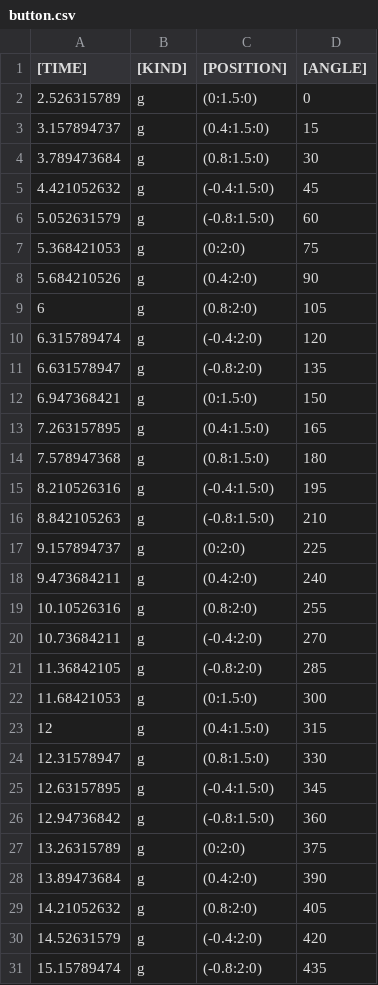
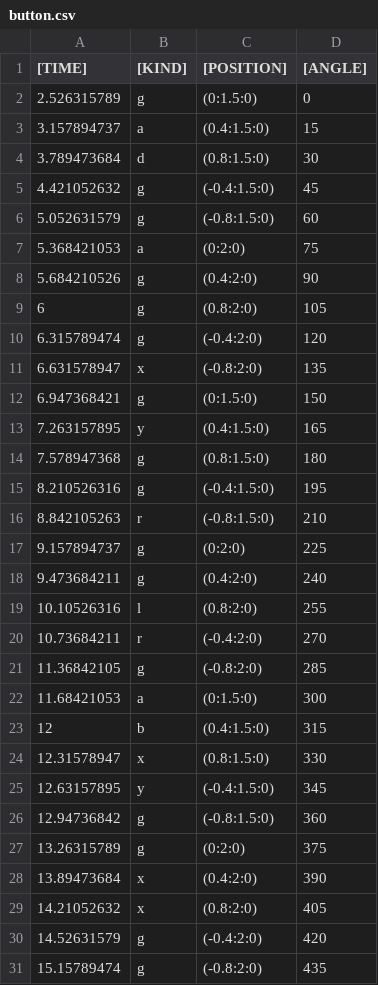
Before and after one commit to mumiroMurorin/Graduation, a CSV file: Assets/CSV/button.csv, drawn as a sheet; only a part is shown; the diff covers the shown part only.

```diff
--- a/Assets/CSV/button.csv
+++ b/Assets/CSV/button.csv
@@ -2,7 +2,7 @@
 2.526315789,g,(0:1.5:0),0
-3.157894737,g,(0.4:1.5:0),15
-3.789473684,g,(0.8:1.5:0),30
+3.157894737,a,(0.4:1.5:0),15
+3.789473684,d,(0.8:1.5:0),30
 4.421052632,g,(-0.4:1.5:0),45
 5.052631579,g,(-0.8:1.5:0),60
-5.368421053,g,(0:2:0),75
+5.368421053,a,(0:2:0),75
 5.684210526,g,(0.4:2:0),90
@@ -10,21 +10,21 @@
 6.315789474,g,(-0.4:2:0),120
-6.631578947,g,(-0.8:2:0),135
+6.631578947,x,(-0.8:2:0),135
 6.947368421,g,(0:1.5:0),150
-7.263157895,g,(0.4:1.5:0),165
+7.263157895,y,(0.4:1.5:0),165
 7.578947368,g,(0.8:1.5:0),180
 8.210526316,g,(-0.4:1.5:0),195
-8.842105263,g,(-0.8:1.5:0),210
+8.842105263,r,(-0.8:1.5:0),210
 9.157894737,g,(0:2:0),225
 9.473684211,g,(0.4:2:0),240
-10.10526316,g,(0.8:2:0),255
-10.73684211,g,(-0.4:2:0),270
+10.10526316,l,(0.8:2:0),255
+10.73684211,r,(-0.4:2:0),270
 11.36842105,g,(-0.8:2:0),285
-11.68421053,g,(0:1.5:0),300
-12,g,(0.4:1.5:0),315
-12.31578947,g,(0.8:1.5:0),330
-12.63157895,g,(-0.4:1.5:0),345
+11.68421053,a,(0:1.5:0),300
+12,b,(0.4:1.5:0),315
+12.31578947,x,(0.8:1.5:0),330
+12.63157895,y,(-0.4:1.5:0),345
 12.94736842,g,(-0.8:1.5:0),360
 13.26315789,g,(0:2:0),375
-13.89473684,g,(0.4:2:0),390
-14.21052632,g,(0.8:2:0),405
+13.89473684,x,(0.4:2:0),390
+14.21052632,x,(0.8:2:0),405
 14.52631579,g,(-0.4:2:0),420
```
Also changed, not shown: 30 edited cells elsewhere in this file, Assets/CSV/both.csv, Assets/CSV/escape.csv, 3 other files.
